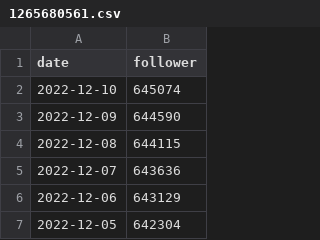
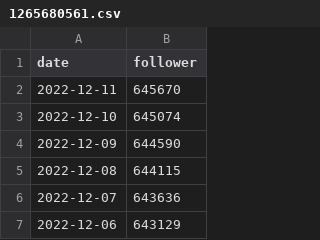
Before and after one commit to zlh020308/Bilibili-fans-actions, a CSV file: data/1265680561.csv, drawn as a sheet; only a part is shown; the shorter side is filled out with more unchanged rows; the diff names each change by its address in the sheet, - before the commit and + after, or states it on an @@ line.

```diff
--- a/data/1265680561.csv
+++ b/data/1265680561.csv
+row 2: 2022-12-11 | 645670
```
Also changed, not shown: data/1679558358.csv, data/22245854.csv, 17 other files.
